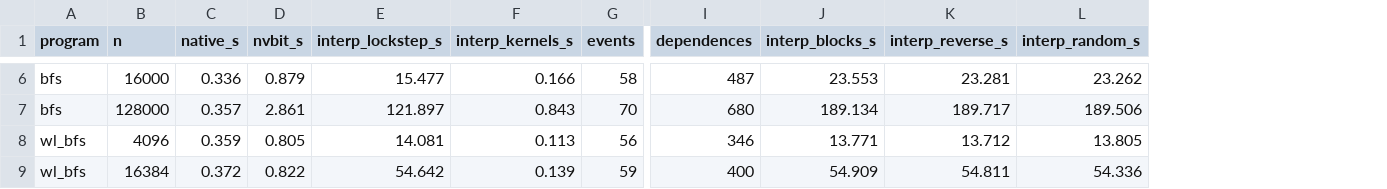
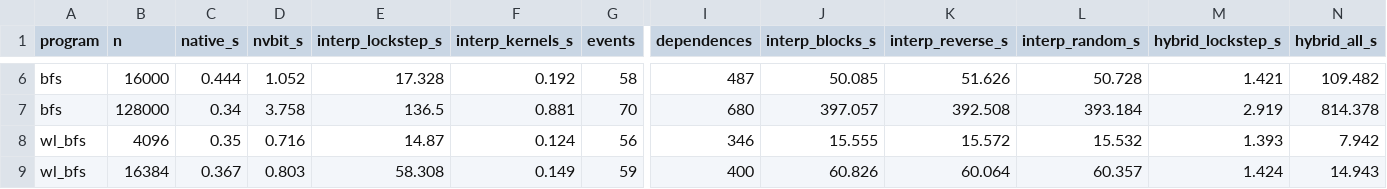
Before and after one commit to socal-ucr/MemPrint, a CSV file: paper_gpu/data/overhead.csv, drawn as a sheet; only a part is shown, gaps mark what is left out; the diff covers the shown part only; the diff names each change by its address in the sheet, - before the commit and + after, or states it on an @@ line.

```diff
--- a/paper_gpu/data/overhead.csv
+++ b/paper_gpu/data/overhead.csv
+column M (hybrid_lockstep_s), rows 6-9: 1.421 | 2.919 | 1.393 | 1.424
+column N (hybrid_all_s), rows 6-9: 109.482 | 814.378 | 7.942 | 14.943
-C6 (native_s): 0.336
+C6 (native_s): 0.444
-D6 (nvbit_s): 0.879
+D6 (nvbit_s): 1.052
-E6 (interp_lockstep_s): 15.477
+E6 (interp_lockstep_s): 17.328
-F6 (interp_kernels_s): 0.166
+F6 (interp_kernels_s): 0.192
-J6 (interp_blocks_s): 23.553
+J6 (interp_blocks_s): 50.085
-K6 (interp_reverse_s): 23.281
+K6 (interp_reverse_s): 51.626
-L6 (interp_random_s): 23.262
+L6 (interp_random_s): 50.728
-C7 (native_s): 0.357
+C7 (native_s): 0.34
-D7 (nvbit_s): 2.861
+D7 (nvbit_s): 3.758
-E7 (interp_lockstep_s): 121.897
+E7 (interp_lockstep_s): 136.5
-F7 (interp_kernels_s): 0.843
+F7 (interp_kernels_s): 0.881
-J7 (interp_blocks_s): 189.134
+J7 (interp_blocks_s): 397.057
-K7 (interp_reverse_s): 189.717
+K7 (interp_reverse_s): 392.508
-L7 (interp_random_s): 189.506
+L7 (interp_random_s): 393.184
-C8 (native_s): 0.359
+C8 (native_s): 0.35
-D8 (nvbit_s): 0.805
+D8 (nvbit_s): 0.716
-E8 (interp_lockstep_s): 14.081
+E8 (interp_lockstep_s): 14.87
-F8 (interp_kernels_s): 0.113
+F8 (interp_kernels_s): 0.124
-J8 (interp_blocks_s): 13.771
+J8 (interp_blocks_s): 15.555
-K8 (interp_reverse_s): 13.712
+K8 (interp_reverse_s): 15.572
-L8 (interp_random_s): 13.805
+L8 (interp_random_s): 15.532
-C9 (native_s): 0.372
+C9 (native_s): 0.367
-D9 (nvbit_s): 0.822
+D9 (nvbit_s): 0.803
-E9 (interp_lockstep_s): 54.642
+E9 (interp_lockstep_s): 58.308
-F9 (interp_kernels_s): 0.139
+F9 (interp_kernels_s): 0.149
-J9 (interp_blocks_s): 54.909
+J9 (interp_blocks_s): 60.826
-K9 (interp_reverse_s): 54.811
+K9 (interp_reverse_s): 60.064
-L9 (interp_random_s): 54.336
+L9 (interp_random_s): 60.357
```
Also changed, not shown: 98 edited cells elsewhere in this file, paper_gpu/data/cc_runs.csv, paper_gpu/data/datadep.csv, 27 other files.
